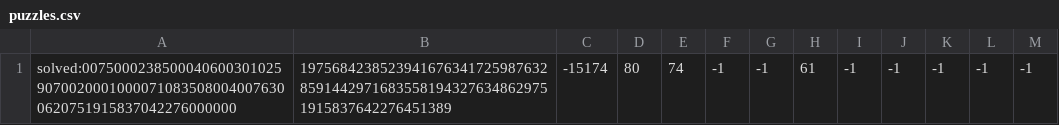
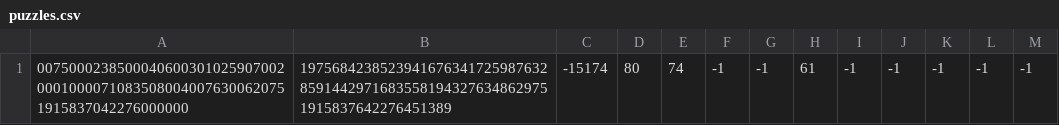
Before and after one commit to Sudokuru/Clearinghouse, a CSV file: data/solved/puzzles.csv, drawn as a sheet.

Commit message:
Refactored puzzle key handling

```diff
--- a/data/solved/puzzles.csv
+++ b/data/solved/puzzles.csv
@@ -1 +1 @@
-solved:007500023850004060030102590700200010000710835080040076300620751915837042276000000, 197568423852394167634172598763285914429716835581943276348629751915837642276451389, -15174, 80, 74, -1, -1, 61, -1, -1, -1, -1, -1
+007500023850004060030102590700200010000710835080040076300620751915837042276000000, 197568423852394167634172598763285914429716835581943276348629751915837642276451389, -15174, 80, 74, -1, -1, 61, -1, -1, -1, -1, -1
```
Also changed, not shown: data/solved/tests.csv, 4 other files.
